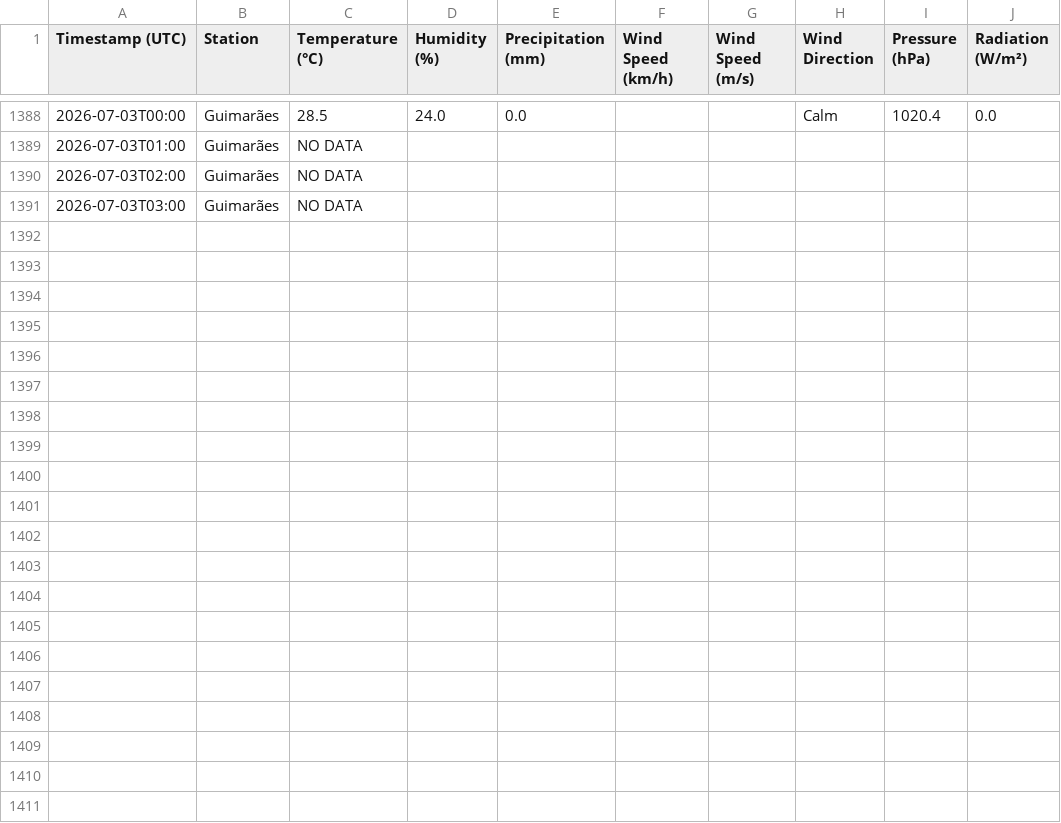
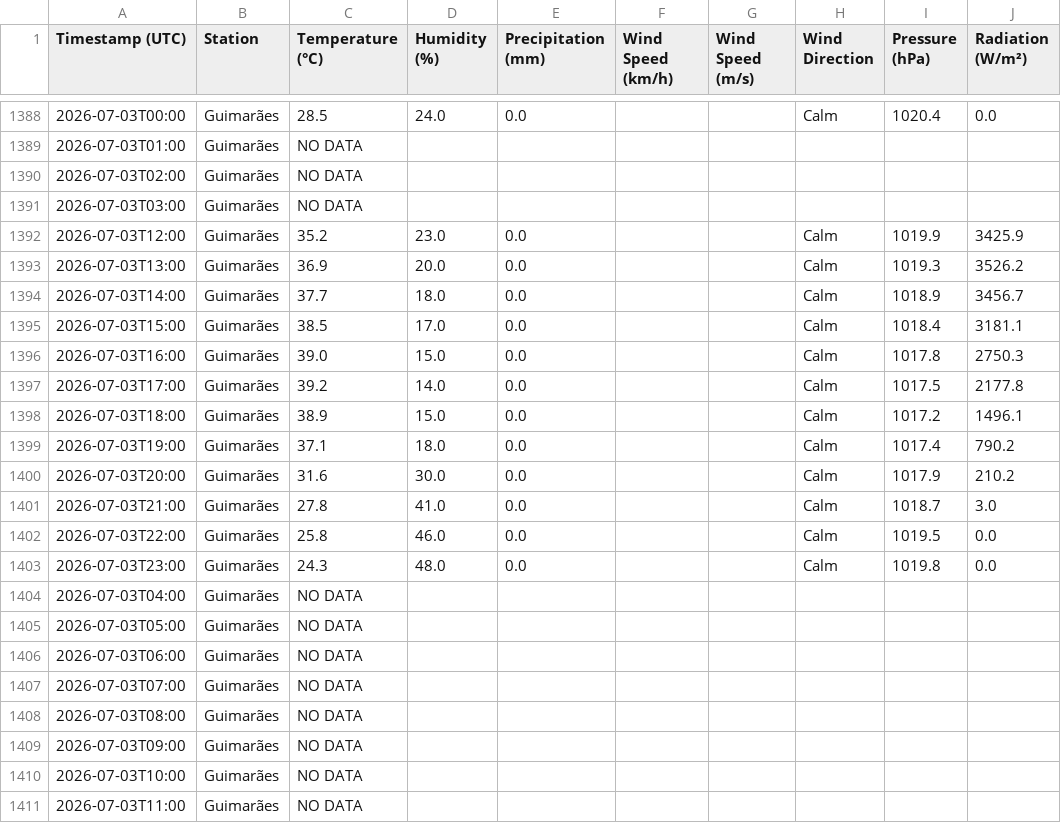
Before and after one commit to seikoyumetateoka/climate-guimaraes, a CSV file: data/climate_guimaraes.csv, drawn as a sheet; only a part is shown, gaps mark what is left out; the diff names each change by its address in the sheet, - before the commit and + after, or states it on an @@ line.

```diff
--- a/data/climate_guimaraes.csv
+++ b/data/climate_guimaraes.csv
+row 1392: 2026-07-03T12:00 | Guimarães | 35.2 | 23.0 | 0.0 |  |  | Calm | 1019.9 | 3425.9
+row 1393: 2026-07-03T13:00 | Guimarães | 36.9 | 20.0 | 0.0 |  |  | Calm | 1019.3 | 3526.2
+row 1394: 2026-07-03T14:00 | Guimarães | 37.7 | 18.0 | 0.0 |  |  | Calm | 1018.9 | 3456.7
+row 1395: 2026-07-03T15:00 | Guimarães | 38.5 | 17.0 | 0.0 |  |  | Calm | 1018.4 | 3181.1
+row 1396: 2026-07-03T16:00 | Guimarães | 39.0 | 15.0 | 0.0 |  |  | Calm | 1017.8 | 2750.3
+row 1397: 2026-07-03T17:00 | Guimarães | 39.2 | 14.0 | 0.0 |  |  | Calm | 1017.5 | 2177.8
+row 1398: 2026-07-03T18:00 | Guimarães | 38.9 | 15.0 | 0.0 |  |  | Calm | 1017.2 | 1496.1
+row 1399: 2026-07-03T19:00 | Guimarães | 37.1 | 18.0 | 0.0 |  |  | Calm | 1017.4 | 790.2
+row 1400: 2026-07-03T20:00 | Guimarães | 31.6 | 30.0 | 0.0 |  |  | Calm | 1017.9 | 210.2
+row 1401: 2026-07-03T21:00 | Guimarães | 27.8 | 41.0 | 0.0 |  |  | Calm | 1018.7 | 3.0
+row 1402: 2026-07-03T22:00 | Guimarães | 25.8 | 46.0 | 0.0 |  |  | Calm | 1019.5 | 0.0
+row 1403: 2026-07-03T23:00 | Guimarães | 24.3 | 48.0 | 0.0 |  |  | Calm | 1019.8 | 0.0
+row 1404: 2026-07-03T04:00 | Guimarães | NO DATA
+row 1405: 2026-07-03T05:00 | Guimarães | NO DATA
+row 1406: 2026-07-03T06:00 | Guimarães | NO DATA
+row 1407: 2026-07-03T07:00 | Guimarães | NO DATA
+row 1408: 2026-07-03T08:00 | Guimarães | NO DATA
+row 1409: 2026-07-03T09:00 | Guimarães | NO DATA
+row 1410: 2026-07-03T10:00 | Guimarães | NO DATA
+row 1411: 2026-07-03T11:00 | Guimarães | NO DATA
```
